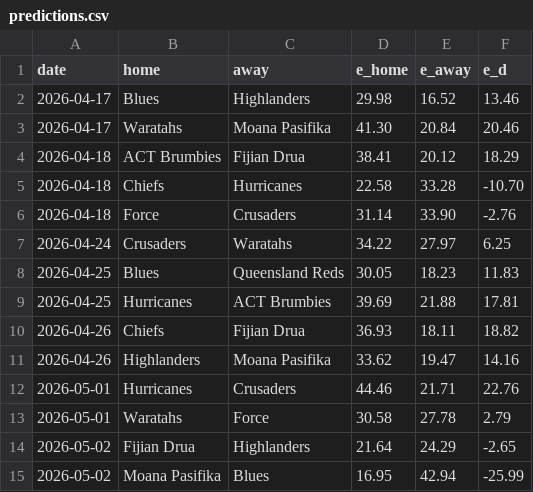
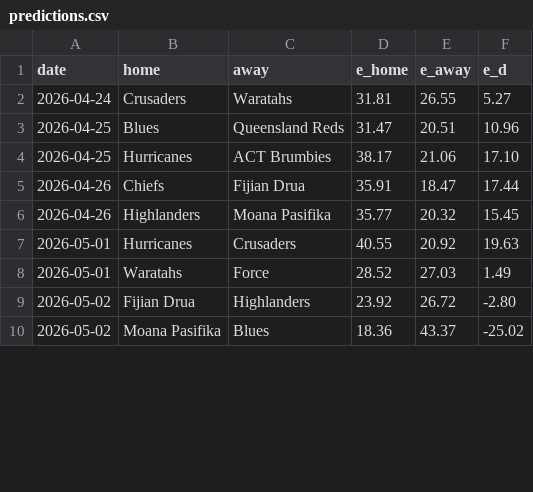
Before and after one commit to octonion/rugby, a CSV file: super_rugby/sos/predictions.csv, drawn as a sheet; only a part is shown; the diff covers the shown part only.

Commit message:
Super Rugby update.

```diff
--- a/super_rugby/sos/predictions.csv
+++ b/super_rugby/sos/predictions.csv
@@ -1,15 +1,10 @@
 date,home,away,e_home,e_away,e_d
-2026-04-17,Blues,Highlanders,29.98,16.52,13.46
-2026-04-17,Waratahs,Moana Pasifika,41.30,20.84,20.46
-2026-04-18,ACT Brumbies,Fijian Drua,38.41,20.12,18.29
-2026-04-18,Chiefs,Hurricanes,22.58,33.28,-10.70
-2026-04-18,Force,Crusaders,31.14,33.90,-2.76
-2026-04-24,Crusaders,Waratahs,34.22,27.97,6.25
-2026-04-25,Blues,Queensland Reds,30.05,18.23,11.83
-2026-04-25,Hurricanes,ACT Brumbies,39.69,21.88,17.81
-2026-04-26,Chiefs,Fijian Drua,36.93,18.11,18.82
-2026-04-26,Highlanders,Moana Pasifika,33.62,19.47,14.16
-2026-05-01,Hurricanes,Crusaders,44.46,21.71,22.76
-2026-05-01,Waratahs,Force,30.58,27.78,2.79
-2026-05-02,Fijian Drua,Highlanders,21.64,24.29,-2.65
-2026-05-02,Moana Pasifika,Blues,16.95,42.94,-25.99
+2026-04-24,Crusaders,Waratahs,31.81,26.55,5.27
+2026-04-25,Blues,Queensland Reds,31.47,20.51,10.96
+2026-04-25,Hurricanes,ACT Brumbies,38.17,21.06,17.10
+2026-04-26,Chiefs,Fijian Drua,35.91,18.47,17.44
+2026-04-26,Highlanders,Moana Pasifika,35.77,20.32,15.45
+2026-05-01,Hurricanes,Crusaders,40.55,20.92,19.63
+2026-05-01,Waratahs,Force,28.52,27.03,1.49
+2026-05-02,Fijian Drua,Highlanders,23.92,26.72,-2.80
+2026-05-02,Moana Pasifika,Blues,18.36,43.37,-25.02
```
Also changed, not shown: 60 edited cells elsewhere in this file, super_rugby/csv/super-rugby-pacific-2026-UTC.csv, super_rugby/sos/current_ranking.csv, 3 other files.
